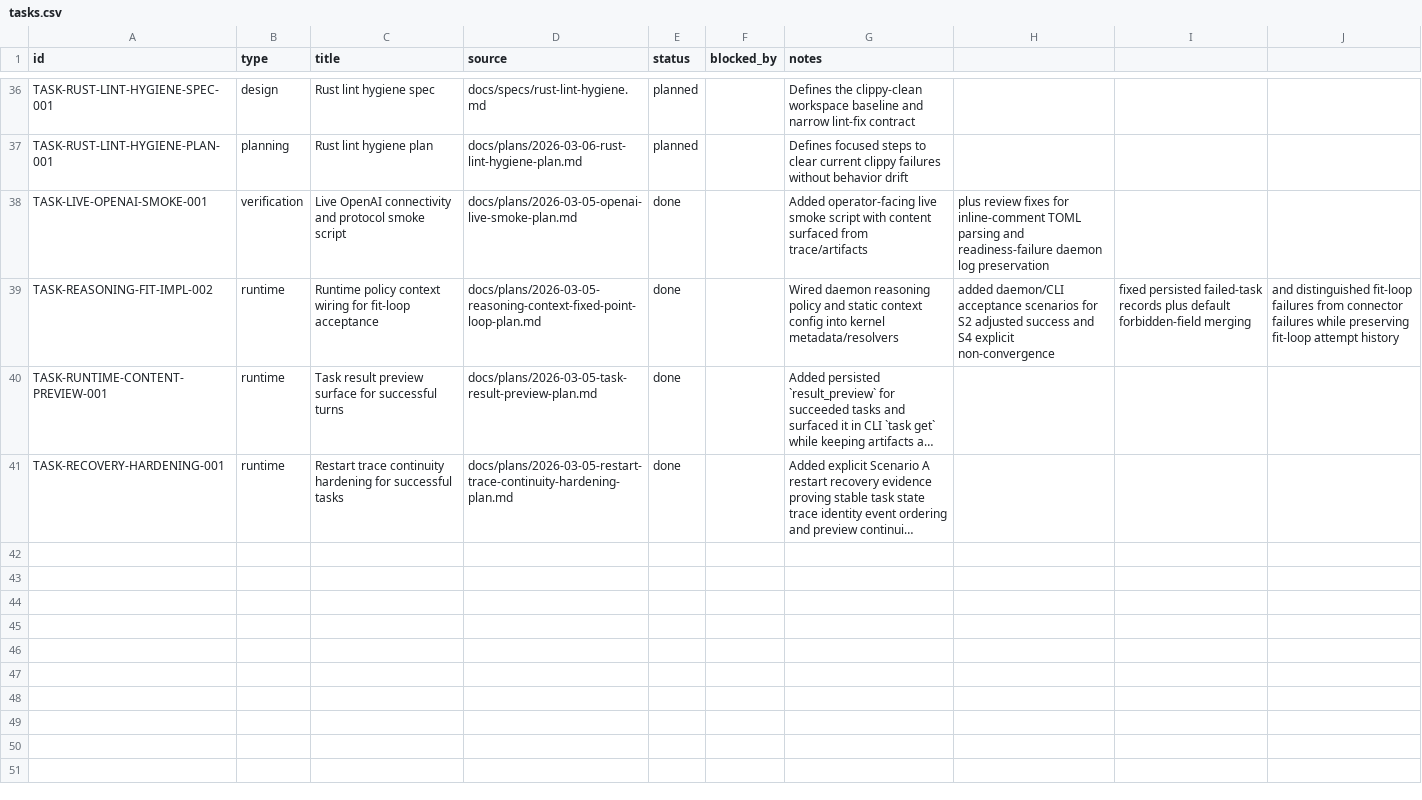
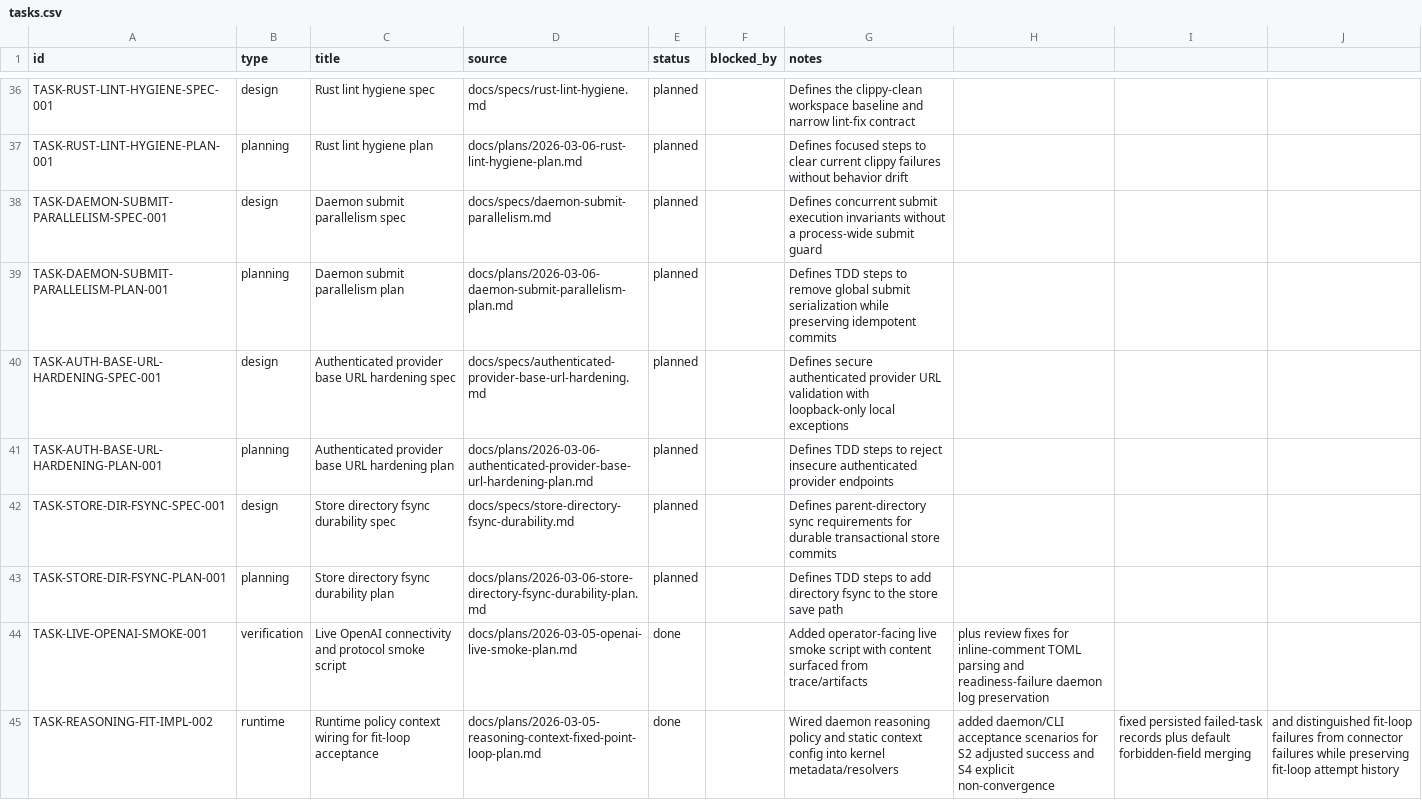
Before and after one commit to dikini/sharo, a CSV file: docs/tasks/tasks.csv, drawn as a sheet; only a part is shown, gaps mark what is left out; the shorter side is filled out with more unchanged rows; long unchanged cells end in …; the diff names each change by its address in the sheet, - before the commit and + after, or states it on an @@ line.

Commit message:
docs: add follow-up remediation specs and plans

```diff
--- a/docs/tasks/tasks.csv
+++ b/docs/tasks/tasks.csv
+row 38: TASK-DAEMON-SUBMIT-PARALLELISM-SPEC-001 | design | Daemon submit parallelism spec | docs/specs/daemon-submit-parallelism.md | planned |  | Defines concurrent submit execution invariants without a process-wide submit guard
+row 39: TASK-DAEMON-SUBMIT-PARALLELISM-PLAN-001 | planning | Daemon submit parallelism plan | docs/plans/2026-03-06-daemon-submit-parallelism-plan.md | planned |  | Defines TDD steps to remove global submit serialization while preserving idempotent commits
+row 40: TASK-AUTH-BASE-URL-HARDENING-SPEC-001 | design | Authenticated provider base URL hardening spec | docs/specs/authenticated-provider-base-url-hardening.md | planned |  | Defines secure authenticated provider URL validation with loopback-only local exceptions
+row 41: TASK-AUTH-BASE-URL-HARDENING-PLAN-001 | planning | Authenticated provider base URL hardening plan | docs/plans/2026-03-06-authenticated-provider-base-url-hardening-plan.md | planned |  | Defines TDD steps to reject insecure authenticated provider endpoints
+row 42: TASK-STORE-DIR-FSYNC-SPEC-001 | design | Store directory fsync durability spec | docs/specs/store-directory-fsync-durability.md | planned |  | Defines parent-directory sync requirements for durable transactional store commits
+row 43: TASK-STORE-DIR-FSYNC-PLAN-001 | planning | Store directory fsync durability plan | docs/plans/2026-03-06-store-directory-fsync-durability-plan.md | planned |  | Defines TDD steps to add directory fsync to the store save path
```
Also changed, not shown: 7 other files.
